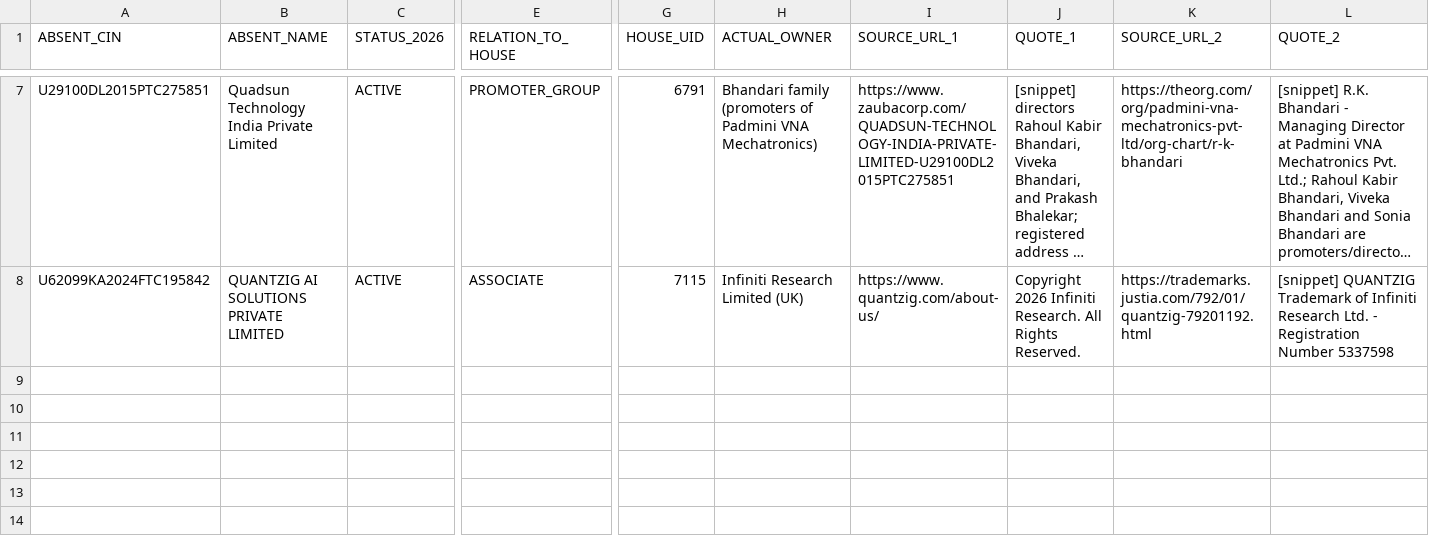
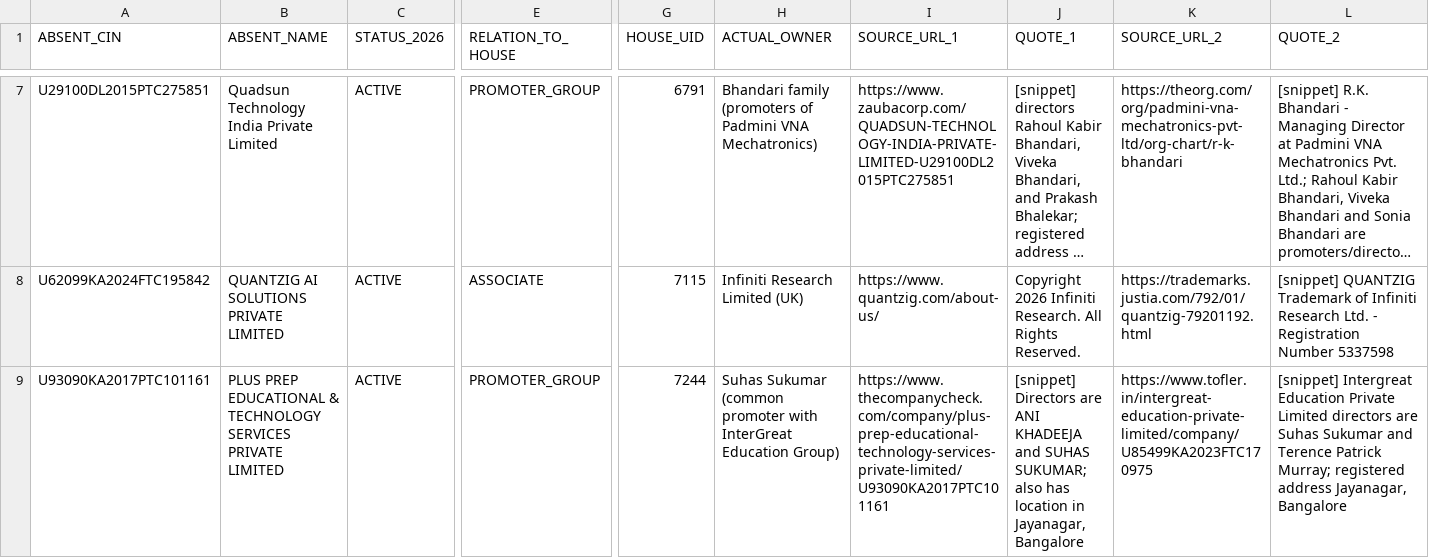
Before and after one commit to pavithra610-cell/claude, a CSV file: A3_ABSENT_LANE/cloud_blocks/BLOCK077_OUTPUT.csv, drawn as a sheet; only a part is shown, gaps mark what is left out; long unchanged cells end in …; rows hold the shown columns only; the diff names each change by its address in the sheet, - before the commit and + after, or states it on an @@ line.

```diff
--- a/A3_ABSENT_LANE/cloud_blocks/BLOCK077_OUTPUT.csv
+++ b/A3_ABSENT_LANE/cloud_blocks/BLOCK077_OUTPUT.csv
+row 9: U93090KA2017PTC101161 | PLUS PREP EDUCATIONAL & TECHNOLOGY SERVICES PRIVATE LIMITED | ACTIVE | PROMOTER_GROUP | 7244 | Suhas Sukumar (common promoter with InterGreat Education Group) | https://www.thecompanycheck.com/company/plus-prep-educational-technology-services-private-limited/U93090KA2017PTC101161 | [snippet] Directors are ANI KHADEEJA and SUHAS SUKUMAR; also has location in Jayanagar, Bangalore | https://www.tofler.in/intergreat-education-private-limited/company/U85499KA2023FTC170975 | [snippet] Intergreat Education Private Limited directors are Suhas Sukumar and Terence Patrick Murray; registered address Jayanagar, Bangalore
```
Also changed, not shown: A3_ABSENT_LANE/cloud_blocks/BLOCK076_OUTPUT.csv, A3_ABSENT_LANE/cloud_blocks/BLOCK078_OUTPUT.csv, 3 other files.
